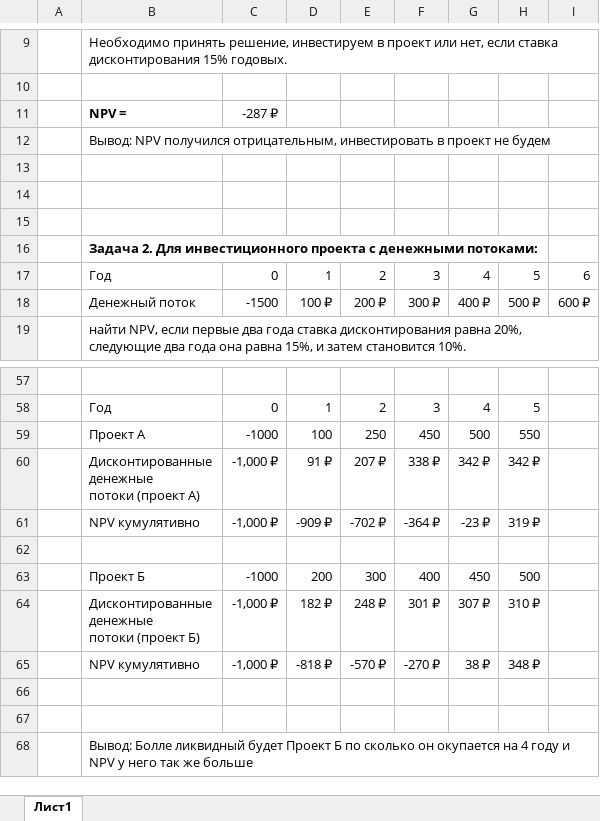
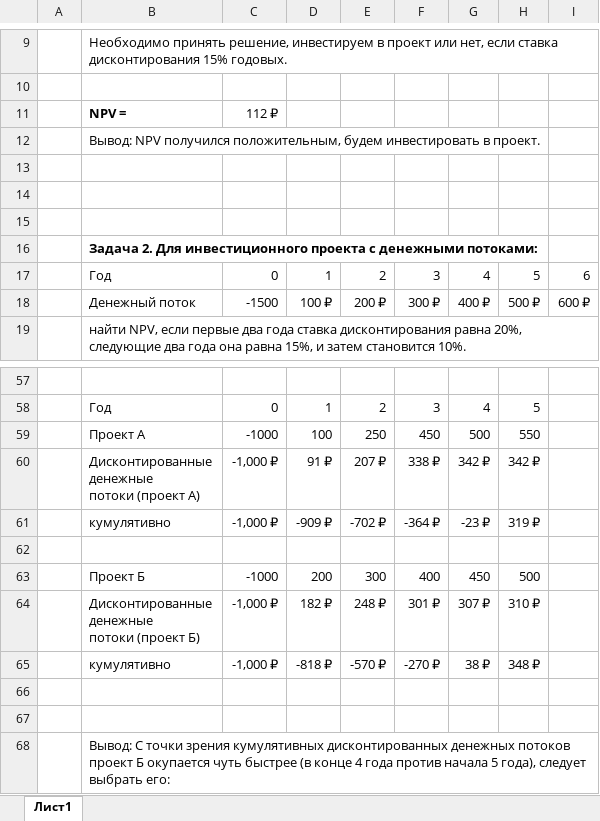
Before and after one commit to uc20100/FinancialMathematics, an Excel workbook: seminar_2.xlsx, sheet Лист1, drawn as a sheet; only a part is shown, gaps mark what is left out; values as stored, in another font and other column widths than the file's, no borders; the diff names each change by its address in the sheet, - before the commit and + after, or states it on an @@ line.

Commit message:
Исправил замечания преподавателя

```diff
--- a/seminar_2.xlsx (sheet Лист1)
+++ b/seminar_2.xlsx (sheet Лист1)
-C11: -287 ₽
+C11: 112 ₽
-B12: …NPV получился отрицательным, инвестировать в проект не будем
+B12: …NPV получился положительным, будем инвестировать в проект.
-B61: NPV кумулятивно
+B61: кумулятивно
-B65: NPV кумулятивно
+B65: кумулятивно
-B68: Вывод: Болле ликвидный будет Проект Б по сколько он окупается на 4 году и NPV у него так же больше
+B68: Вывод: С точки зрения кумулятивных дисконтированных денежных потоков проект Б окупается чуть быстрее (в конце 4 года против начала 5 года), следует выбрать его:
```
